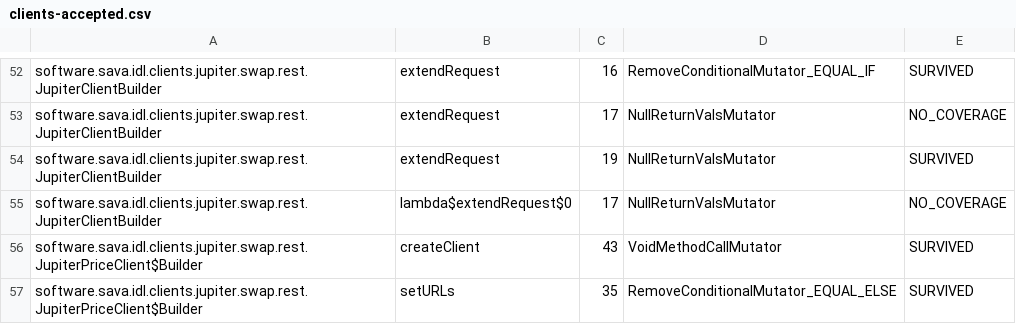
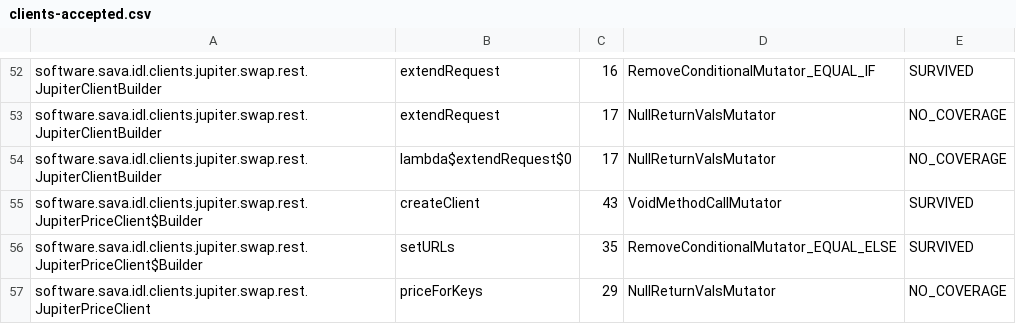
Before and after one commit to sava-software/idl-clients, a CSV file: idl-clients-bundle/config/pitest/clients-accepted.csv, drawn as a sheet; only a part is shown, gaps mark what is left out; the shorter side is filled out with more unchanged rows.

Commit message:
feat(token-metadata): Helper for Token Metadata extra accounts.
* Expand jupiter client tests.

```diff
--- a/idl-clients-bundle/config/pitest/clients-accepted.csv
+++ b/idl-clients-bundle/config/pitest/clients-accepted.csv
@@ -53,3 +53,2 @@ software.sava.idl.clients.jupiter.swap.rest.JupiterClientBuilder,extendRequest,1
 software.sava.idl.clients.jupiter.swap.rest.JupiterClientBuilder,extendRequest,17,NullReturnValsMutator,NO_COVERAGE
-software.sava.idl.clients.jupiter.swap.rest.JupiterClientBuilder,extendRequest,19,NullReturnValsMutator,SURVIVED
 software.sava.idl.clients.jupiter.swap.rest.JupiterClientBuilder,lambda$extendRequest$0,17,NullReturnValsMutator,NO_COVERAGE
```
Also changed, not shown: 7 other files.
